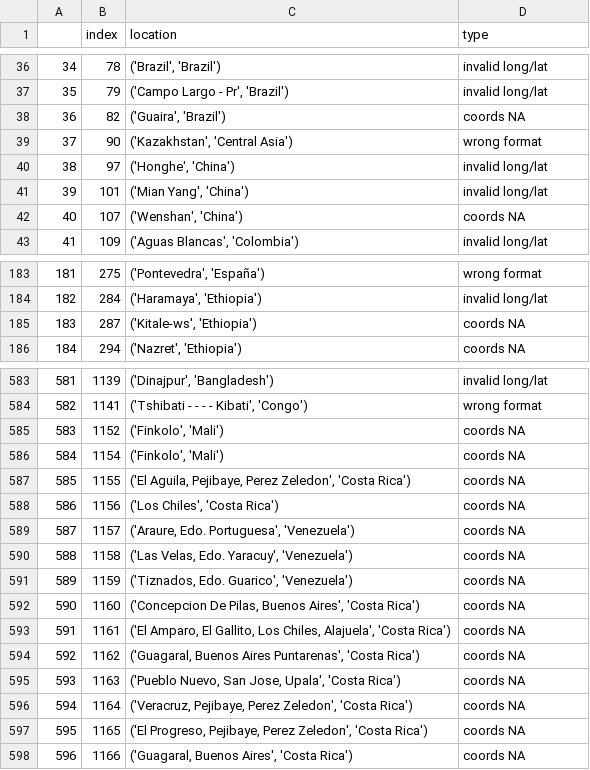
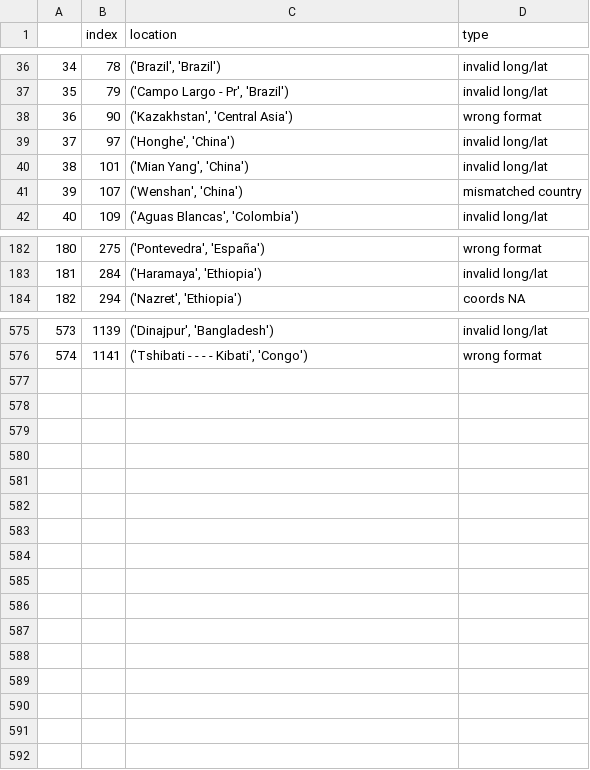
Before and after one commit to Sammy-F/IaaGeoDataCleaning, a CSV file: IaaGeoDataCleaning/validation_log_2018-06-06 .csv, drawn as a sheet; only a part is shown, gaps mark what is left out; removed rows and columns are numbered as before the commit, all else as after; the diff covers the shown part only; the diff names each change by its address in the sheet, - before the commit and + after, or states it on an @@ line.

```diff
--- a/IaaGeoDataCleaning/validation_log_2018-06-06 .csv
+++ b/IaaGeoDataCleaning/validation_log_2018-06-06 .csv
-row 38: 36 | 82 | ('Guaira', 'Brazil') | coords NA
@@ column A renumbered between rows 38 and 576 @@
-D41 (type): coords NA
+D41 (type): mismatched country
-row 185: 183 | 287 | ('Kitale-ws', 'Ethiopia') | coords NA
-row 585: 583 | 1152 | ('Finkolo', 'Mali') | coords NA
-row 586: 584 | 1154 | ('Finkolo', 'Mali') | coords NA
-row 587: 585 | 1155 | ('El Aguila, Pejibaye, Perez Zeledon', 'Costa Rica') | coords NA
-row 588: 586 | 1156 | ('Los Chiles', 'Costa Rica') | coords NA
-row 589: 587 | 1157 | ('Araure, Edo. Portuguesa', 'Venezuela') | coords NA
-row 590: 588 | 1158 | ('Las Velas, Edo. Yaracuy', 'Venezuela') | coords NA
-row 591: 589 | 1159 | ('Tiznados, Edo. Guarico', 'Venezuela') | coords NA
-row 592: 590 | 1160 | ('Concepcion De Pilas, Buenos Aires', 'Costa Rica') | coords NA
-row 593: 591 | 1161 | ('El Amparo, El Gallito, Los Chiles, Alajuela', 'Costa Rica') | coords NA
-row 594: 592 | 1162 | ('Guagaral, Buenos Aires Puntarenas', 'Costa Rica') | coords NA
-row 595: 593 | 1163 | ('Pueblo Nuevo, San Jose, Upala', 'Costa Rica') | coords NA
-row 596: 594 | 1164 | ('Veracruz, Pejibaye, Perez Zeledon', 'Costa Rica') | coords NA
-row 597: 595 | 1165 | ('El Progreso, Pejibaye, Perez Zeledon', 'Costa Rica') | coords NA
-row 598: 596 | 1166 | ('Guagaral, Buenos Aires', 'Costa Rica') | coords NA
```
Also changed, not shown: 6 removed rows and 9 edited cells elsewhere in this file, 1 other file.
